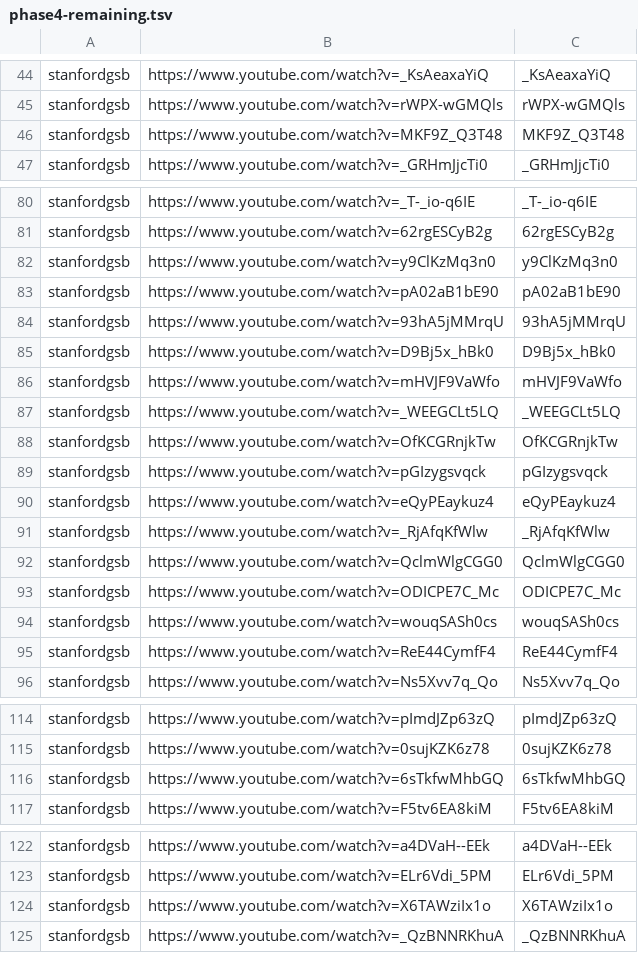
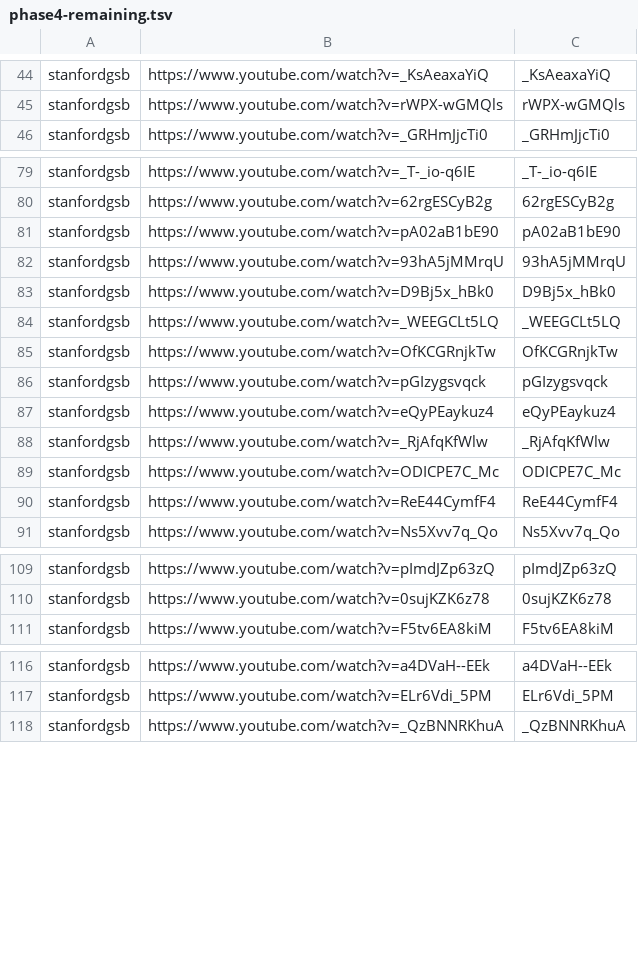
Before and after one commit to tech-nirmata/yt-deep-knowledge-distributed, a TSV file: queue/phase4-remaining.tsv, drawn as a sheet; only a part is shown, gaps mark what is left out; the diff covers the shown part only.

Commit message:
Daily Phase 4 dispatch: refresh remaining queue (2026-05-31)

```diff
--- a/queue/phase4-remaining.tsv
+++ b/queue/phase4-remaining.tsv
@@ -45,3 +45,2 @@ stanfordgsb	https://www.youtube.com/watch?v=_KsAeaxaYiQ	_KsAeaxaYiQ
 stanfordgsb	https://www.youtube.com/watch?v=rWPX-wGMQls	rWPX-wGMQls
-stanfordgsb	https://www.youtube.com/watch?v=MKF9Z_Q3T48	MKF9Z_Q3T48
 stanfordgsb	https://www.youtube.com/watch?v=_GRHmJjcTi0	_GRHmJjcTi0
@@ -81,3 +80,2 @@ stanfordgsb	https://www.youtube.com/watch?v=_T-_io-q6IE	_T-_io-q6IE
 stanfordgsb	https://www.youtube.com/watch?v=62rgESCyB2g	62rgESCyB2g
-stanfordgsb	https://www.youtube.com/watch?v=y9ClKzMq3n0	y9ClKzMq3n0
 stanfordgsb	https://www.youtube.com/watch?v=pA02aB1bE90	pA02aB1bE90
@@ -85,3 +83,2 @@ stanfordgsb	https://www.youtube.com/watch?v=93hA5jMMrqU	93hA5jMMrqU
 stanfordgsb	https://www.youtube.com/watch?v=D9Bj5x_hBk0	D9Bj5x_hBk0
-stanfordgsb	https://www.youtube.com/watch?v=mHVJF9VaWfo	mHVJF9VaWfo
 stanfordgsb	https://www.youtube.com/watch?v=_WEEGCLt5LQ	_WEEGCLt5LQ
@@ -91,5 +88,3 @@ stanfordgsb	https://www.youtube.com/watch?v=eQyPEaykuz4	eQyPEaykuz4
 stanfordgsb	https://www.youtube.com/watch?v=_RjAfqKfWlw	_RjAfqKfWlw
-stanfordgsb	https://www.youtube.com/watch?v=QclmWlgCGG0	QclmWlgCGG0
 stanfordgsb	https://www.youtube.com/watch?v=ODICPE7C_Mc	ODICPE7C_Mc
-stanfordgsb	https://www.youtube.com/watch?v=wouqSASh0cs	wouqSASh0cs
 stanfordgsb	https://www.youtube.com/watch?v=ReE44CymfF4	ReE44CymfF4
@@ -115,3 +110,2 @@ stanfordgsb	https://www.youtube.com/watch?v=pImdJZp63zQ	pImdJZp63zQ
 stanfordgsb	https://www.youtube.com/watch?v=0sujKZK6z78	0sujKZK6z78
-stanfordgsb	https://www.youtube.com/watch?v=6sTkfwMhbGQ	6sTkfwMhbGQ
 stanfordgsb	https://www.youtube.com/watch?v=F5tv6EA8kiM	F5tv6EA8kiM
@@ -123,3 +117,2 @@ stanfordgsb	https://www.youtube.com/watch?v=a4DVaH--EEk	a4DVaH--EEk
 stanfordgsb	https://www.youtube.com/watch?v=ELr6Vdi_5PM	ELr6Vdi_5PM
-stanfordgsb	https://www.youtube.com/watch?v=X6TAWziIx1o	X6TAWziIx1o
 stanfordgsb	https://www.youtube.com/watch?v=_QzBNNRKhuA	_QzBNNRKhuA
```
Also changed, not shown: 25 removed rows elsewhere in this file.
